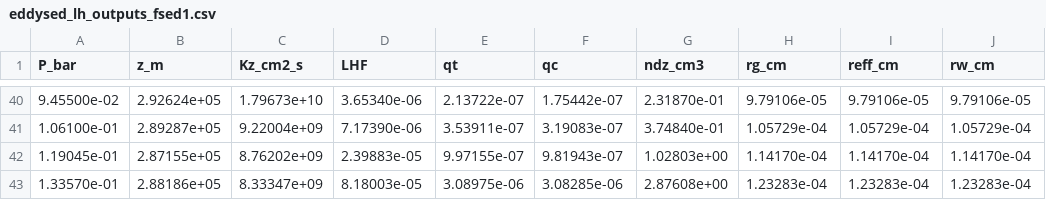
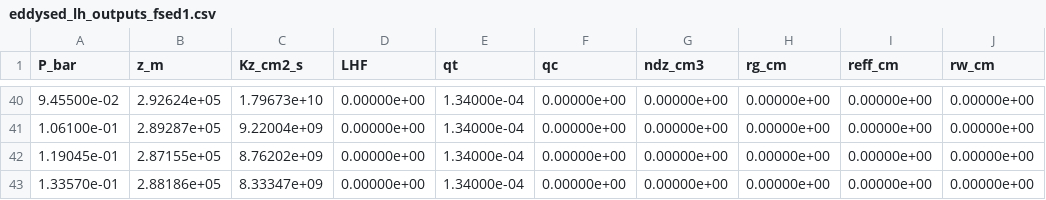
Before and after one commit to soumi-mandal1903/cloud_model, a CSV file: jupyter/eddysed_lh_outputs_fsed1.csv, drawn as a sheet; only a part is shown, gaps mark what is left out; the diff covers the shown part only.

```diff
--- a/jupyter/eddysed_lh_outputs_fsed1.csv
+++ b/jupyter/eddysed_lh_outputs_fsed1.csv
@@ -40,4 +40,4 @@ P_bar,z_m,Kz_cm2_s,LHF,qt,qc,ndz_cm3,rg_cm,reff_cm,rw_cm
-9.45500e-02,2.92624e+05,1.79673e+10,3.65340e-06,2.13722e-07,1.75442e-07,2.31870e-01,9.79106e-05,9.79106e-05,9.79106e-05
-1.06100e-01,2.89287e+05,9.22004e+09,7.17390e-06,3.53911e-07,3.19083e-07,3.74840e-01,1.05729e-04,1.05729e-04,1.05729e-04
-1.19045e-01,2.87155e+05,8.76202e+09,2.39883e-05,9.97155e-07,9.81943e-07,1.02803e+00,1.14170e-04,1.14170e-04,1.14170e-04
-1.33570e-01,2.88186e+05,8.33347e+09,8.18003e-05,3.08975e-06,3.08285e-06,2.87608e+00,1.23283e-04,1.23283e-04,1.23283e-04
+9.45500e-02,2.92624e+05,1.79673e+10,0.00000e+00,1.34000e-04,0.00000e+00,0.00000e+00,0.00000e+00,0.00000e+00,0.00000e+00
+1.06100e-01,2.89287e+05,9.22004e+09,0.00000e+00,1.34000e-04,0.00000e+00,0.00000e+00,0.00000e+00,0.00000e+00,0.00000e+00
+1.19045e-01,2.87155e+05,8.76202e+09,0.00000e+00,1.34000e-04,0.00000e+00,0.00000e+00,0.00000e+00,0.00000e+00,0.00000e+00
+1.33570e-01,2.88186e+05,8.33347e+09,0.00000e+00,1.34000e-04,0.00000e+00,0.00000e+00,0.00000e+00,0.00000e+00,0.00000e+00
```
Also changed, not shown: 141 edited cells elsewhere in this file, 3 other files.
